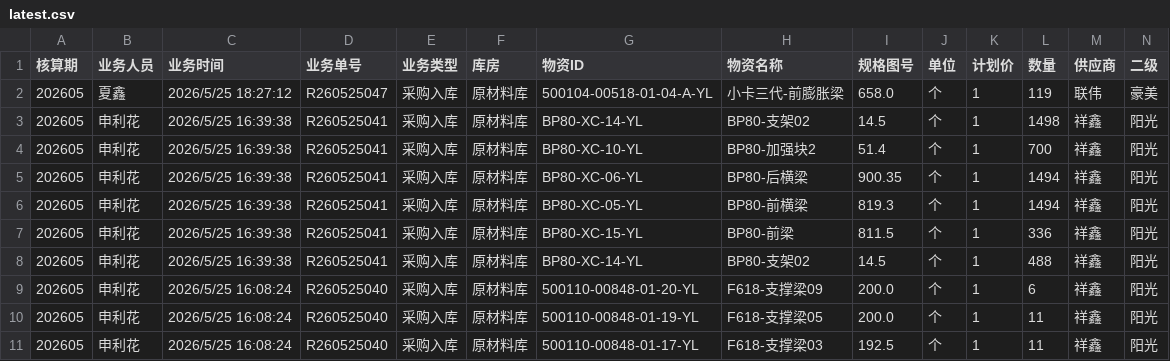
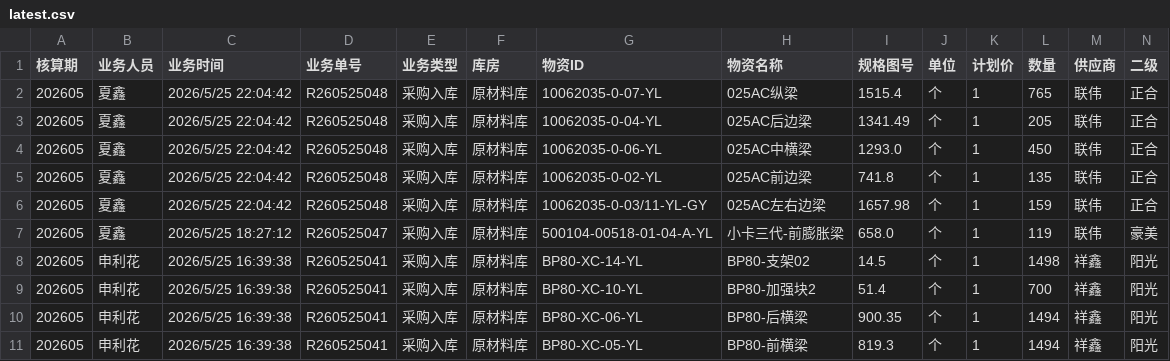
Before and after one commit to A1rChina/Kimi, a CSV file: data/excel_export/purchase_inbound/latest.csv, drawn as a sheet; only a part is shown; the shorter side is filled out with more unchanged rows; rows hold the shown columns only; the diff names each change by its address in the sheet, - before the commit and + after, or states it on an @@ line.

```diff
--- a/data/excel_export/purchase_inbound/latest.csv
+++ b/data/excel_export/purchase_inbound/latest.csv
+row 2: 202605 | 夏鑫 | 2026/5/25 22:04:42 | R260525048 | 采购入库 | 原材料库 | 10062035-0-07-YL | 025AC纵梁 | 1515.4 | 个 | 1 | 765 | 联伟 | 正合
+row 3: 202605 | 夏鑫 | 2026/5/25 22:04:42 | R260525048 | 采购入库 | 原材料库 | 10062035-0-04-YL | 025AC后边梁 | 1341.49 | 个 | 1 | 205 | 联伟 | 正合
+row 4: 202605 | 夏鑫 | 2026/5/25 22:04:42 | R260525048 | 采购入库 | 原材料库 | 10062035-0-06-YL | 025AC中横梁 | 1293.0 | 个 | 1 | 450 | 联伟 | 正合
+row 5: 202605 | 夏鑫 | 2026/5/25 22:04:42 | R260525048 | 采购入库 | 原材料库 | 10062035-0-02-YL | 025AC前边梁 | 741.8 | 个 | 1 | 135 | 联伟 | 正合
+row 6: 202605 | 夏鑫 | 2026/5/25 22:04:42 | R260525048 | 采购入库 | 原材料库 | 10062035-0-03/11-YL-GY | 025AC左右边梁 | 1657.98 | 个 | 1 | 159 | 联伟 | 正合
```
Also changed, not shown: data/excel_export/equipment_downtime_query/latest.csv, data/excel_export/production_takt_maintenance/latest.csv, 46 other files.
